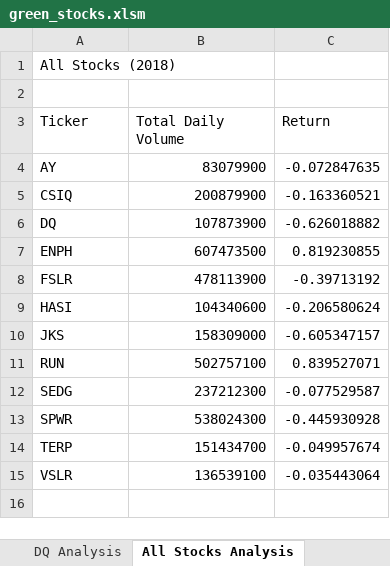
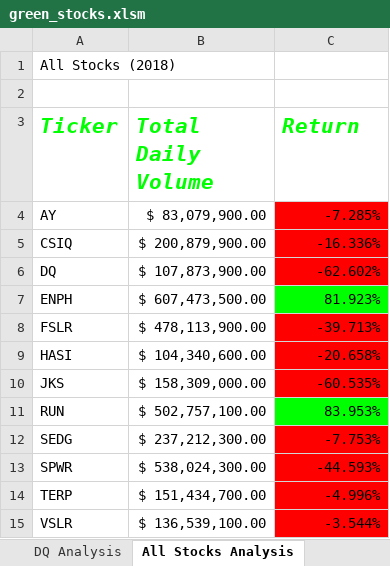
Before and after one commit to Molo24/stock-analysis, an Excel workbook: green_stocks.xlsm, sheet All Stocks Analysis, drawn as a sheet; values as stored, in another font and other column widths than the file's, no borders; the diff names each change by its address in the sheet, - before the commit and + after, or states it on an @@ line.

```diff
--- a/green_stocks.xlsm (sheet All Stocks Analysis)
+++ b/green_stocks.xlsm (sheet All Stocks Analysis)
@@ A3:C3 bold: off → on, italic: off → on, text colour: black → #00FF00, text size: larger @@
-B4 (Total Daily Volume): 83079900
+B4 (Total Daily Volume): $ 83,079,900.00
-C4 (Return): -0.072847635
+C4 (Return): -7.285%
-C4:C6 fill: none
+C4:C6 fill: #FF0000
-B5 (Total Daily Volume): 200879900
+B5 (Total Daily Volume): $ 200,879,900.00
-C5 (Return): -0.163360521
+C5 (Return): -16.336%
-B6 (Total Daily Volume): 107873900
+B6 (Total Daily Volume): $ 107,873,900.00
-C6 (Return): -0.626018882
+C6 (Return): -62.602%
-B7 (Total Daily Volume): 607473500
+B7 (Total Daily Volume): $ 607,473,500.00
-C7 (Return): 0.819230855
+C7 (Return): 81.923%
-C7 fill: none
+C7 fill: #00FF00
-B8 (Total Daily Volume): 478113900
+B8 (Total Daily Volume): $ 478,113,900.00
-C8 (Return): -0.39713192
+C8 (Return): -39.713%
-C8:C10 fill: none
+C8:C10 fill: #FF0000
-B9 (Total Daily Volume): 104340600
+B9 (Total Daily Volume): $ 104,340,600.00
-C9 (Return): -0.206580624
+C9 (Return): -20.658%
-B10 (Total Daily Volume): 158309000
+B10 (Total Daily Volume): $ 158,309,000.00
-C10 (Return): -0.605347157
+C10 (Return): -60.535%
-B11 (Total Daily Volume): 502757100
+B11 (Total Daily Volume): $ 502,757,100.00
-C11 (Return): 0.839527071
+C11 (Return): 83.953%
-C11 fill: none
+C11 fill: #00FF00
-B12 (Total Daily Volume): 237212300
+B12 (Total Daily Volume): $ 237,212,300.00
-C12 (Return): -0.077529587
+C12 (Return): -7.753%
-C12:C15 fill: none
+C12:C15 fill: #FF0000
-B13 (Total Daily Volume): 538024300
+B13 (Total Daily Volume): $ 538,024,300.00
-C13 (Return): -0.445930928
+C13 (Return): -44.593%
-B14 (Total Daily Volume): 151434700
+B14 (Total Daily Volume): $ 151,434,700.00
-C14 (Return): -0.049957674
+C14 (Return): -4.996%
-B15 (Total Daily Volume): 136539100
+B15 (Total Daily Volume): $ 136,539,100.00
-C15 (Return): -0.035443064
+C15 (Return): -3.544%
```
Also changed, not shown: sheet SkillDrill, other sheet tabs.
